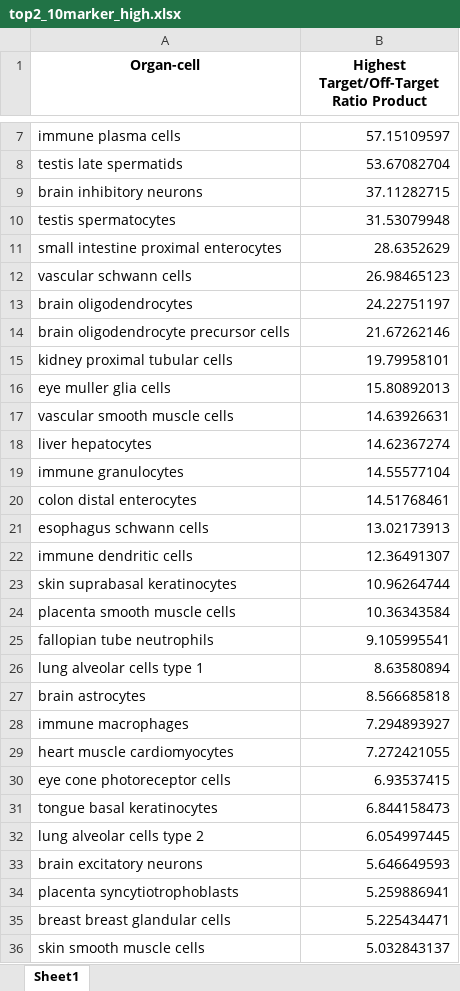
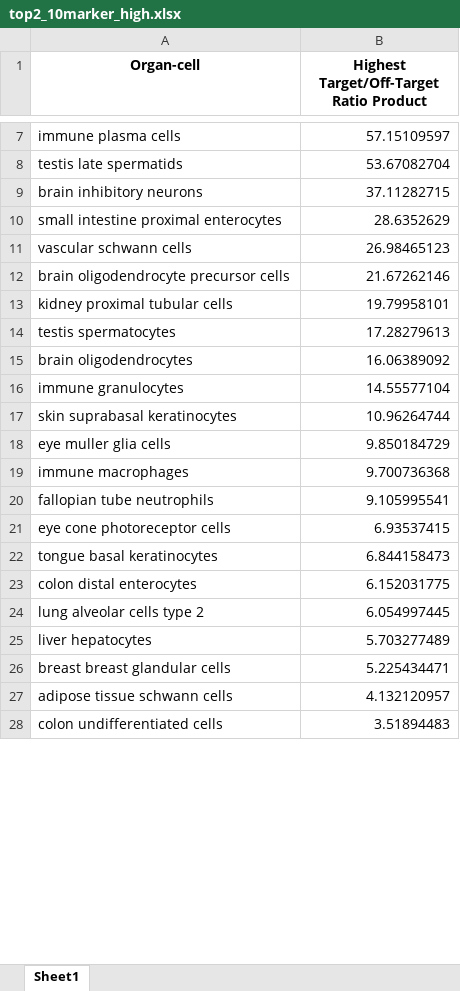
Before and after one commit to lunarlyu/TRANSFER, an Excel workbook: Plots/top2_10marker_high.xlsx, sheet Sheet1, drawn as a sheet; only a part is shown, gaps mark what is left out; the shorter side is filled out with more unchanged rows; values as stored, in another font and other column widths than the file's, no borders; removed rows and columns are numbered as before the commit, all else as after; the diff covers the shown part only; the diff names each change by its address in the sheet, - before the commit and + after, or states it on an @@ line.

```diff
--- a/Plots/top2_10marker_high.xlsx (sheet Sheet1)
+++ b/Plots/top2_10marker_high.xlsx (sheet Sheet1)
-row 10: testis spermatocytes | 31.53079948
-row 13: brain oligodendrocytes | 24.22751197
-row 16: eye muller glia cells | 15.80892013
-row 17: vascular smooth muscle cells | 14.63926631
-row 18: liver hepatocytes | 14.62367274
+row 14: testis spermatocytes | 17.28279613
+row 15: brain oligodendrocytes | 16.06389092
-row 20: colon distal enterocytes | 14.51768461
-row 21: esophagus schwann cells | 13.02173913
-row 22: immune dendritic cells | 12.36491307
-row 24: placenta smooth muscle cells | 10.36343584
+row 18: eye muller glia cells | 9.850184729
+row 19: immune macrophages | 9.700736368
-row 26: lung alveolar cells type 1 | 8.63580894
-row 27: brain astrocytes | 8.566685818
-row 28: immune macrophages | 7.294893927
-row 29: heart muscle cardiomyocytes | 7.272421055
+row 23: colon distal enterocytes | 6.152031775
-row 33: brain excitatory neurons | 5.646649593
-row 34: placenta syncytiotrophoblasts | 5.259886941
+row 25: liver hepatocytes | 5.703277489
-row 36: skin smooth muscle cells | 5.032843137
```
Also changed, not shown: 57 added rows, 47 removed rows, 20 moved rows and 6 edited cells elsewhere in this sheet, Plots/top10marker_high.xlsx, Plots/top10marker_median.xlsx, 11 other files.
